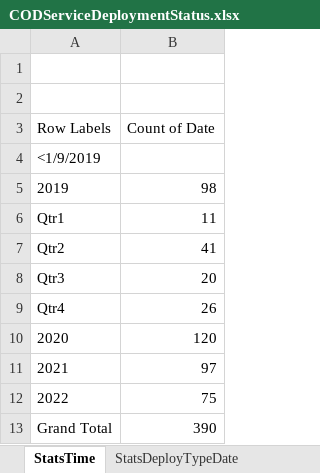
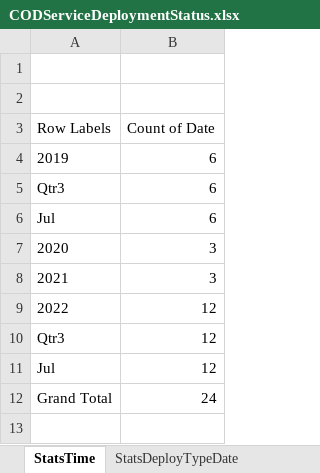
Before and after one commit to UGA-ITOSHumanitarianGIS/mapservicedoc, an Excel workbook: Data/CODServiceDeploymentStatus.xlsx, sheet StatsTime, drawn as a sheet; values as stored, in another font and other column widths than the file's, no borders; charts and pictures not drawn; removed rows and columns are numbered as before the commit, all else as after; the diff names each change by its address in the sheet, - before the commit and + after, or states it on an @@ line.

Commit message:
Update CODServiceDeploymentStatus.xlsx
Belarus Deployment of edgematch and country pcode and map services deployments.

July 2022 finished with highest deployments for that month in the 3 yr program with 50% higher than the next highest July in 2019

```diff
--- a/Data/CODServiceDeploymentStatus.xlsx (sheet StatsTime)
+++ b/Data/CODServiceDeploymentStatus.xlsx (sheet StatsTime)
-row 4: <1/9/2019
-B4 (Count of Date): 98
+B4 (Count of Date): 6
-row 6: Qtr1 | 11
-row 7: Qtr2 | 41
-B5 (Count of Date): 20
+B5 (Count of Date): 6
-row 9: Qtr4 | 26
+row 6: Jul | 6
-B7 (Count of Date): 120
+B7 (Count of Date): 3
-B8 (Count of Date): 97
+B8 (Count of Date): 3
-B9 (Count of Date): 75
+B9 (Count of Date): 12
+row 10: Qtr3 | 12
+row 11: Jul | 12
-B12 (Count of Date): 390
+B12 (Count of Date): 24
```
Also changed, not shown: sheet StatsDeployTypeDate, sheet Service Deployment History, charts or pictures.
